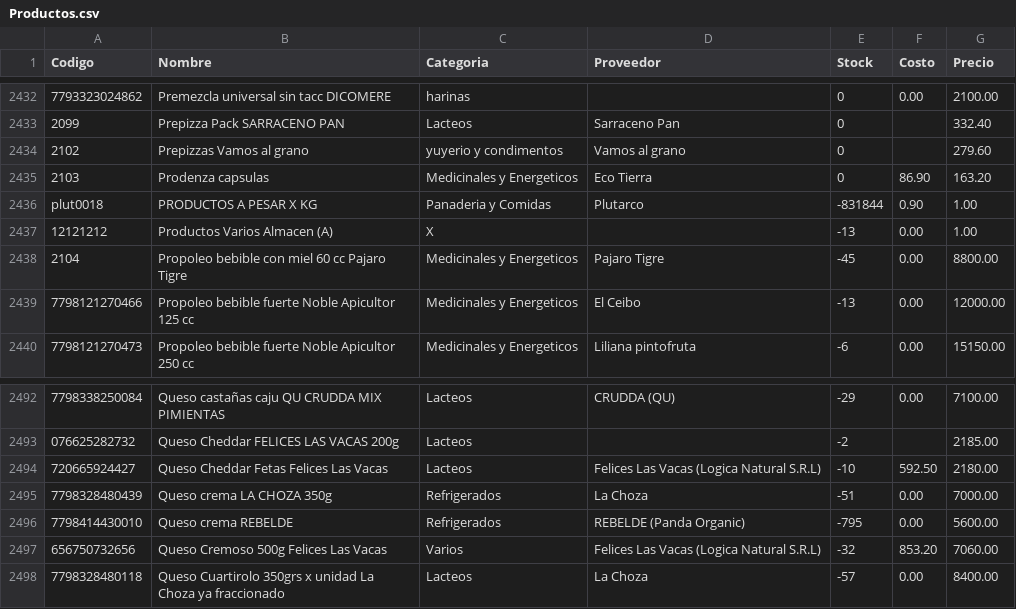
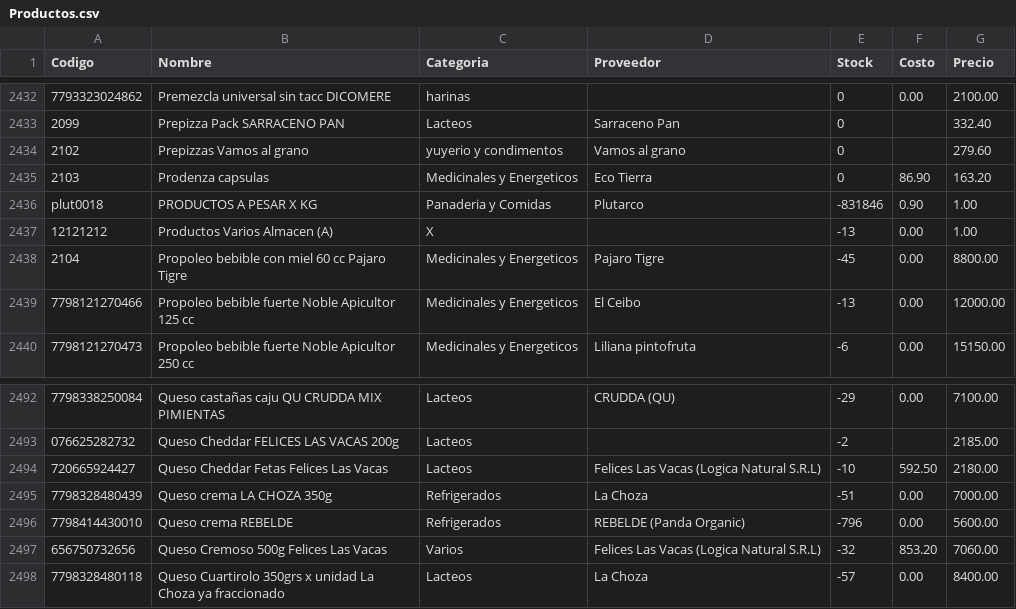
Before and after one commit to ppaipi/plutarco.github.io, a CSV file: Productos.csv, drawn as a sheet; only a part is shown, gaps mark what is left out; the diff covers the shown part only; the diff names each change by its address in the sheet, - before the commit and + after, or states it on an @@ line.

```diff
--- a/Productos.csv
+++ b/Productos.csv
-E2436 (Stock): -831844
+E2436 (Stock): -831846
-E2496 (Stock): -795
+E2496 (Stock): -796
```
Also changed, not shown: 6 edited cells elsewhere in this file, 2 other files.
